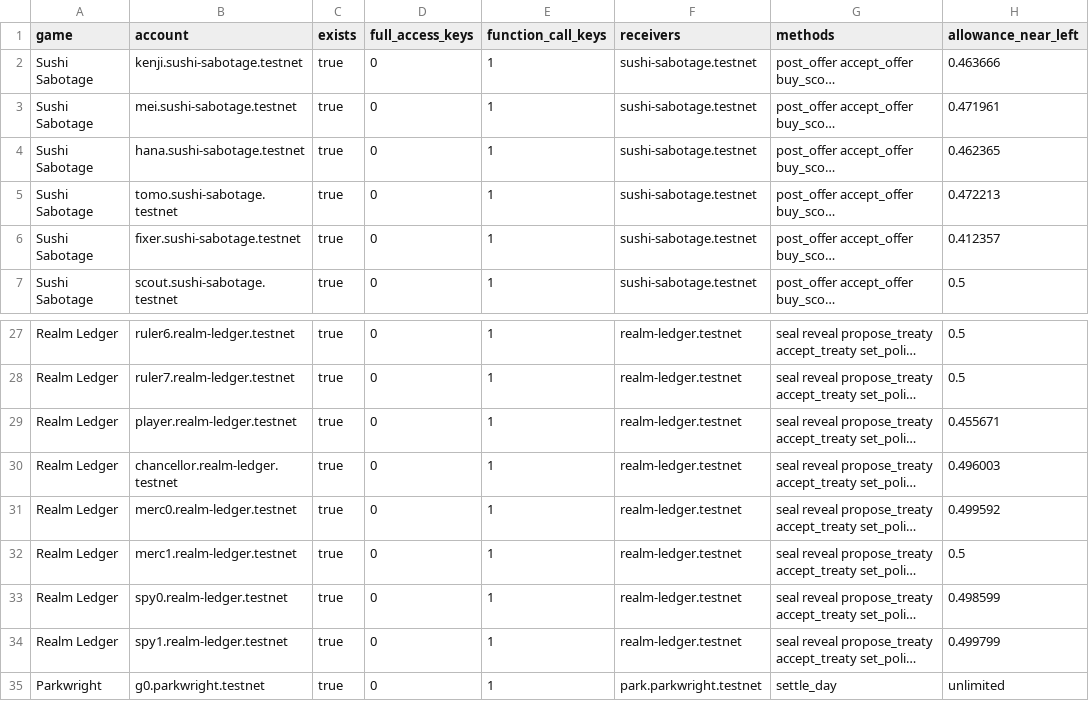
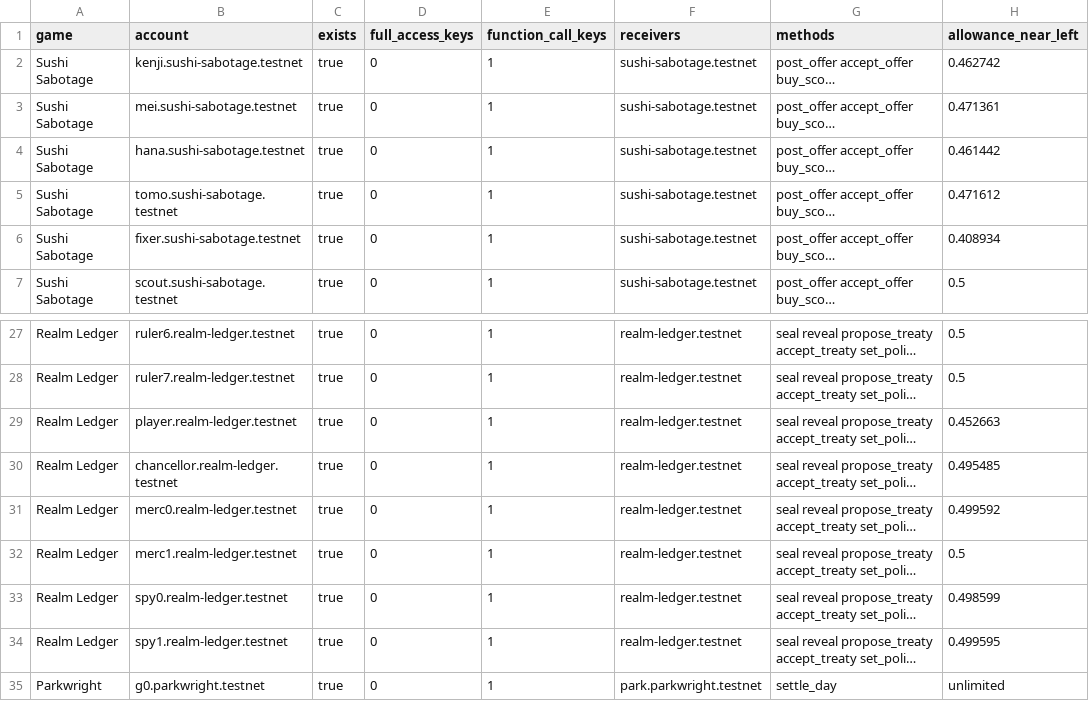
Before and after one commit to lopeselio/near-arcade, a CSV file: data/thesis-agents.csv, drawn as a sheet; only a part is shown, gaps mark what is left out; long unchanged cells end in …; the diff covers the shown part only; the diff names each change by its address in the sheet, - before the commit and + after, or states it on an @@ line.

```diff
--- a/data/thesis-agents.csv
+++ b/data/thesis-agents.csv
-H2 (allowance_near_left): 0.463666
+H2 (allowance_near_left): 0.462742
-H3 (allowance_near_left): 0.471961
+H3 (allowance_near_left): 0.471361
-H4 (allowance_near_left): 0.462365
+H4 (allowance_near_left): 0.461442
-H5 (allowance_near_left): 0.472213
+H5 (allowance_near_left): 0.471612
-H6 (allowance_near_left): 0.412357
+H6 (allowance_near_left): 0.408934
-H29 (allowance_near_left): 0.455671
+H29 (allowance_near_left): 0.452663
-H30 (allowance_near_left): 0.496003
+H30 (allowance_near_left): 0.495485
-H34 (allowance_near_left): 0.499799
+H34 (allowance_near_left): 0.499595
```
Also changed, not shown: 13 edited cells elsewhere in this file, data/thesis-contracts.csv, data/thesis-stats.csv, 1 other file.
